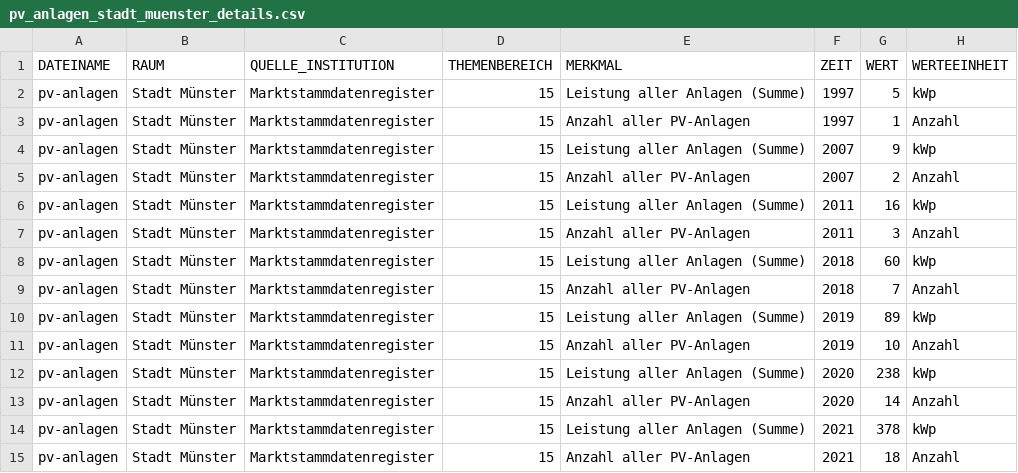
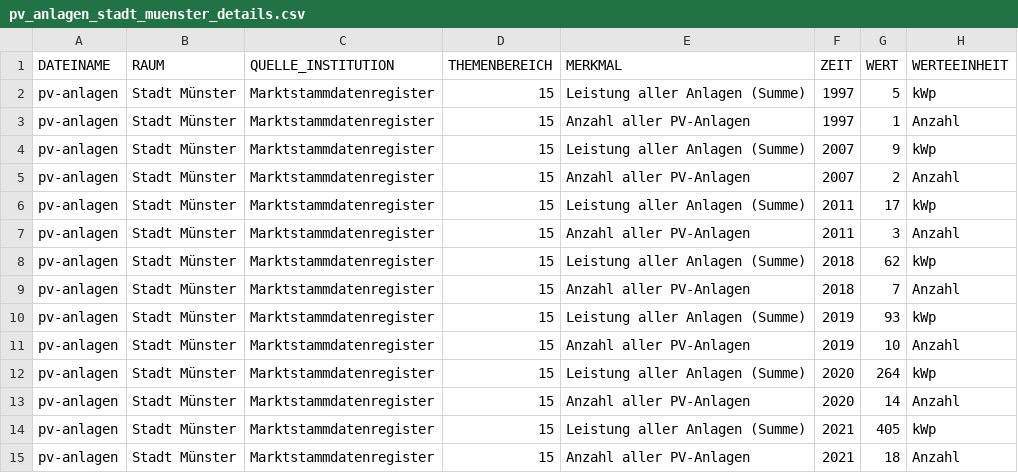
Before and after one commit to od-ms/converter-scripts, a CSV file: klimadashboard/pv_anlagen_stadt_muenster_details.csv, drawn as a sheet; only a part is shown; the diff covers the shown part only.

```diff
--- a/klimadashboard/pv_anlagen_stadt_muenster_details.csv
+++ b/klimadashboard/pv_anlagen_stadt_muenster_details.csv
@@ -5,11 +5,11 @@ pv-anlagen;Stadt Münster;Marktstammdatenregister;15;Leistung aller Anlagen (Sum
 pv-anlagen;Stadt Münster;Marktstammdatenregister;15;Anzahl aller PV-Anlagen;2007;2;Anzahl
-pv-anlagen;Stadt Münster;Marktstammdatenregister;15;Leistung aller Anlagen (Summe);2011;16;kWp
+pv-anlagen;Stadt Münster;Marktstammdatenregister;15;Leistung aller Anlagen (Summe);2011;17;kWp
 pv-anlagen;Stadt Münster;Marktstammdatenregister;15;Anzahl aller PV-Anlagen;2011;3;Anzahl
-pv-anlagen;Stadt Münster;Marktstammdatenregister;15;Leistung aller Anlagen (Summe);2018;60;kWp
+pv-anlagen;Stadt Münster;Marktstammdatenregister;15;Leistung aller Anlagen (Summe);2018;62;kWp
 pv-anlagen;Stadt Münster;Marktstammdatenregister;15;Anzahl aller PV-Anlagen;2018;7;Anzahl
-pv-anlagen;Stadt Münster;Marktstammdatenregister;15;Leistung aller Anlagen (Summe);2019;89;kWp
+pv-anlagen;Stadt Münster;Marktstammdatenregister;15;Leistung aller Anlagen (Summe);2019;93;kWp
 pv-anlagen;Stadt Münster;Marktstammdatenregister;15;Anzahl aller PV-Anlagen;2019;10;Anzahl
-pv-anlagen;Stadt Münster;Marktstammdatenregister;15;Leistung aller Anlagen (Summe);2020;238;kWp
+pv-anlagen;Stadt Münster;Marktstammdatenregister;15;Leistung aller Anlagen (Summe);2020;264;kWp
 pv-anlagen;Stadt Münster;Marktstammdatenregister;15;Anzahl aller PV-Anlagen;2020;14;Anzahl
-pv-anlagen;Stadt Münster;Marktstammdatenregister;15;Leistung aller Anlagen (Summe);2021;378;kWp
+pv-anlagen;Stadt Münster;Marktstammdatenregister;15;Leistung aller Anlagen (Summe);2021;405;kWp
 pv-anlagen;Stadt Münster;Marktstammdatenregister;15;Anzahl aller PV-Anlagen;2021;18;Anzahl
```
Also changed, not shown: 1 added row, 4 moved rows and 5 edited cells elsewhere in this file, klimadashboard/pv_anlagen_stadt_muenster.csv.
